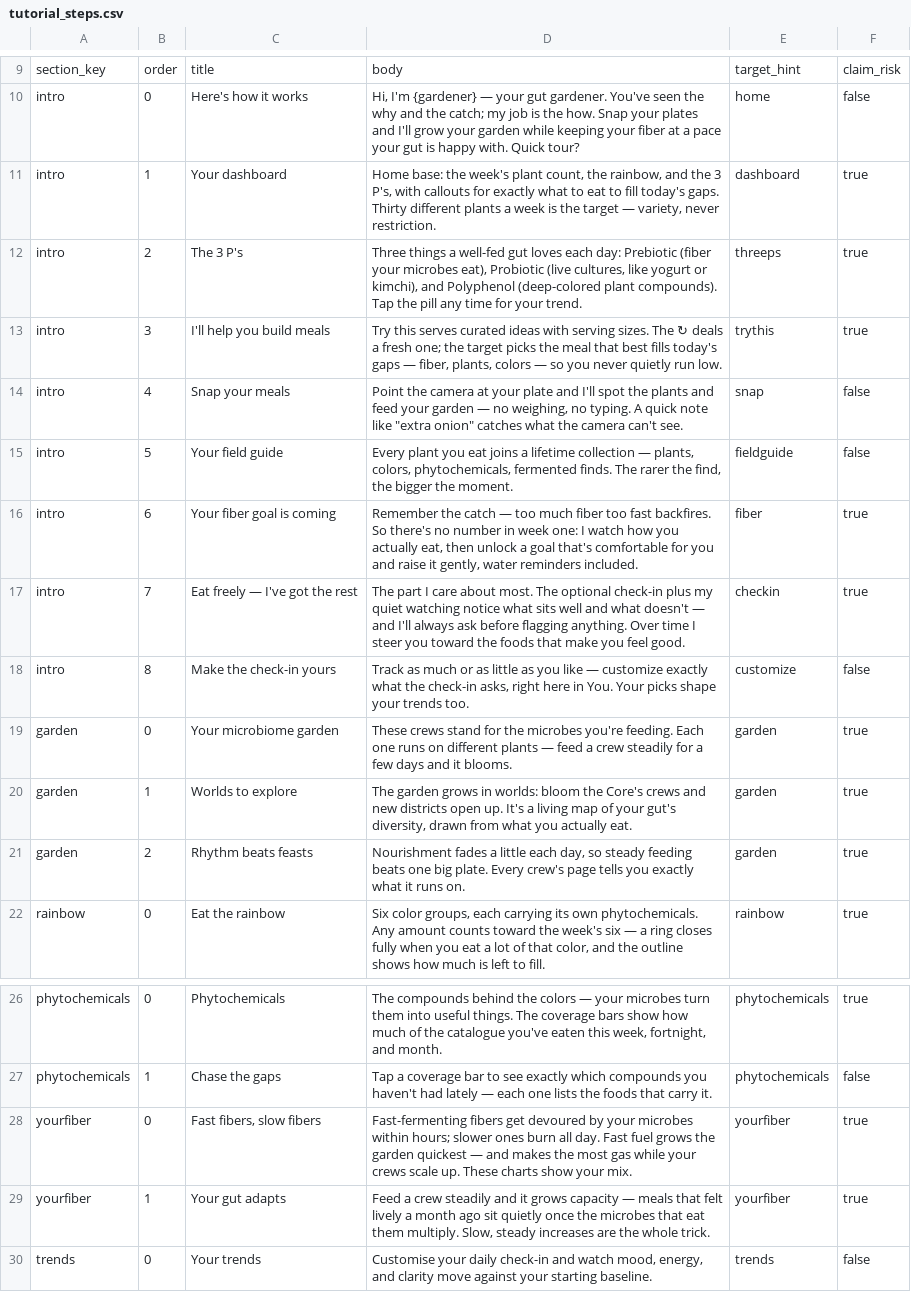
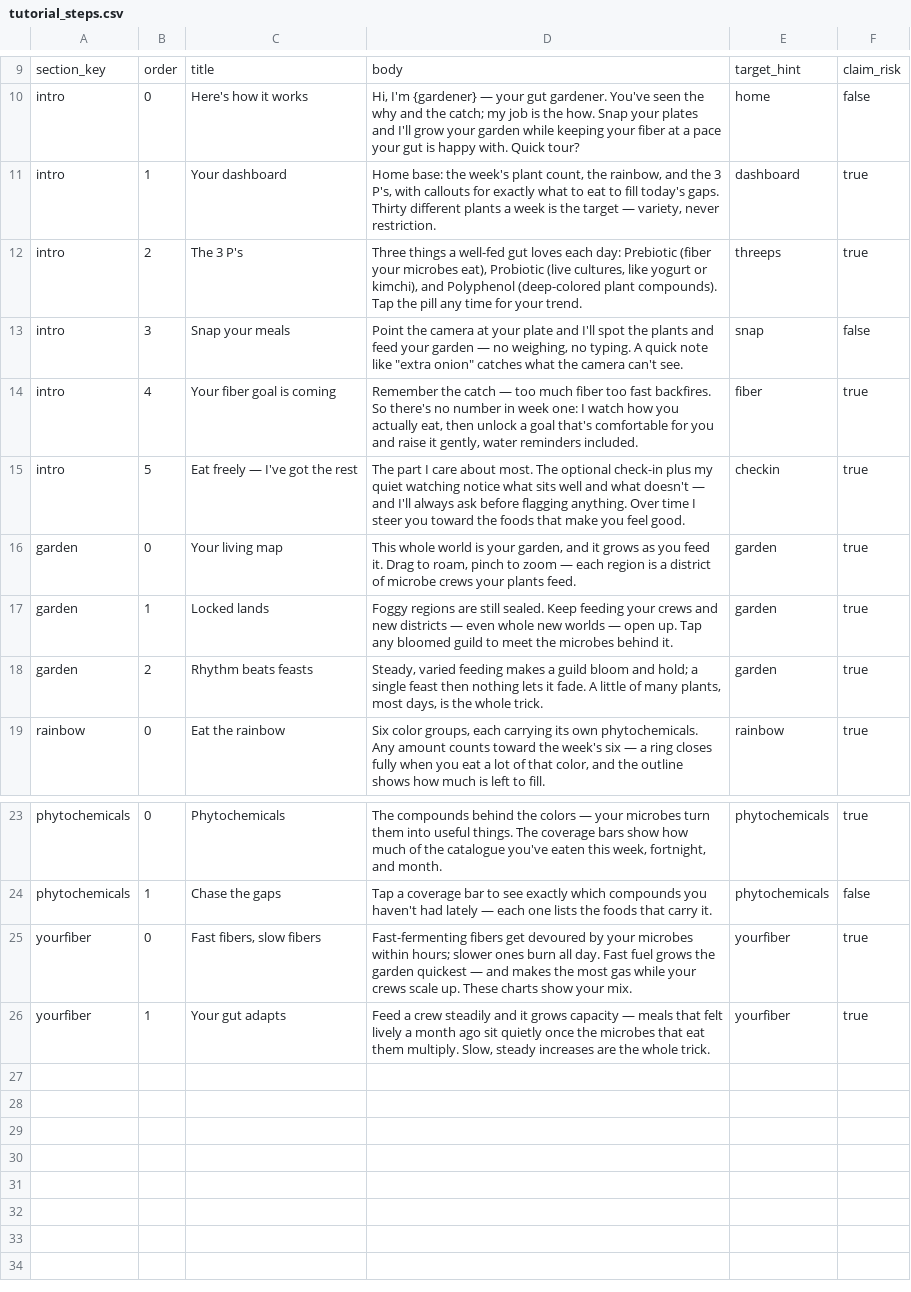
Before and after one commit to craigthebuilder/My-gut-garden, a CSV file: data/tutorial_steps.csv, drawn as a sheet; only a part is shown, gaps mark what is left out.

```diff
--- a/data/tutorial_steps.csv
+++ b/data/tutorial_steps.csv
@@ -12,11 +12,8 @@ intro|1|Your dashboard|Home base: the week's plant count, the rainbow, and the 3
 intro|2|The 3 P's|Three things a well-fed gut loves each day: Prebiotic (fiber your microbes eat), Probiotic (live cultures, like yogurt or kimchi), and Polyphenol (deep-colored plant compounds). Tap the pill any time for your trend.|threeps|true
-intro|3|I'll help you build meals|Try this serves curated ideas with serving sizes. The ↻ deals a fresh one; the target picks the meal that best fills today's gaps — fiber, plants, colors — so you never quietly run low.|trythis|true
-intro|4|Snap your meals|Point the camera at your plate and I'll spot the plants and feed your garden — no weighing, no typing. A quick note like "extra onion" catches what the camera can't see.|snap|false
-intro|5|Your field guide|Every plant you eat joins a lifetime collection — plants, colors, phytochemicals, fermented finds. The rarer the find, the bigger the moment.|fieldguide|false
-intro|6|Your fiber goal is coming|Remember the catch — too much fiber too fast backfires. So there's no number in week one: I watch how you actually eat, then unlock a goal that's comfortable for you and raise it gently, water reminders included.|fiber|true
-intro|7|Eat freely — I've got the rest|The part I care about most. The optional check-in plus my quiet watching notice what sits well and what doesn't — and I'll always ask before flagging anything. Over time I steer you toward the foods that make you feel good.|checkin|true
-intro|8|Make the check-in yours|Track as much or as little as you like — customize exactly what the check-in asks, right here in You. Your picks shape your trends too.|customize|false
-garden|0|Your microbiome garden|These crews stand for the microbes you're feeding. Each one runs on different plants — feed a crew steadily for a few days and it blooms.|garden|true
-garden|1|Worlds to explore|The garden grows in worlds: bloom the Core's crews and new districts open up. It's a living map of your gut's diversity, drawn from what you actually eat.|garden|true
-garden|2|Rhythm beats feasts|Nourishment fades a little each day, so steady feeding beats one big plate. Every crew's page tells you exactly what it runs on.|garden|true
+intro|3|Snap your meals|Point the camera at your plate and I'll spot the plants and feed your garden — no weighing, no typing. A quick note like "extra onion" catches what the camera can't see.|snap|false
+intro|4|Your fiber goal is coming|Remember the catch — too much fiber too fast backfires. So there's no number in week one: I watch how you actually eat, then unlock a goal that's comfortable for you and raise it gently, water reminders included.|fiber|true
+intro|5|Eat freely — I've got the rest|The part I care about most. The optional check-in plus my quiet watching notice what sits well and what doesn't — and I'll always ask before flagging anything. Over time I steer you toward the foods that make you feel good.|checkin|true
+garden|0|Your living map|This whole world is your garden, and it grows as you feed it. Drag to roam, pinch to zoom — each region is a district of microbe crews your plants feed.|garden|true
+garden|1|Locked lands|Foggy regions are still sealed. Keep feeding your crews and new districts — even whole new worlds — open up. Tap any bloomed guild to meet the microbes behind it.|garden|true
+garden|2|Rhythm beats feasts|Steady, varied feeding makes a guild bloom and hold; a single feast then nothing lets it fade. A little of many plants, most days, is the whole trick.|garden|true
 rainbow|0|Eat the rainbow|Six color groups, each carrying its own phytochemicals. Any amount counts toward the week's six — a ring closes fully when you eat a lot of that color, and the outline shows how much is left to fill.|rainbow|true
@@ -29,2 +26 @@ yourfiber|0|Fast fibers, slow fibers|Fast-fermenting fibers get devoured by your
 yourfiber|1|Your gut adapts|Feed a crew steadily and it grows capacity — meals that felt lively a month ago sit quietly once the microbes that eat them multiply. Slow, steady increases are the whole trick.|yourfiber|true
-trends|0|Your trends|Customise your daily check-in and watch mood, energy, and clarity move against your starting baseline.|trends|false
```
Also changed, not shown: 7 other files.
